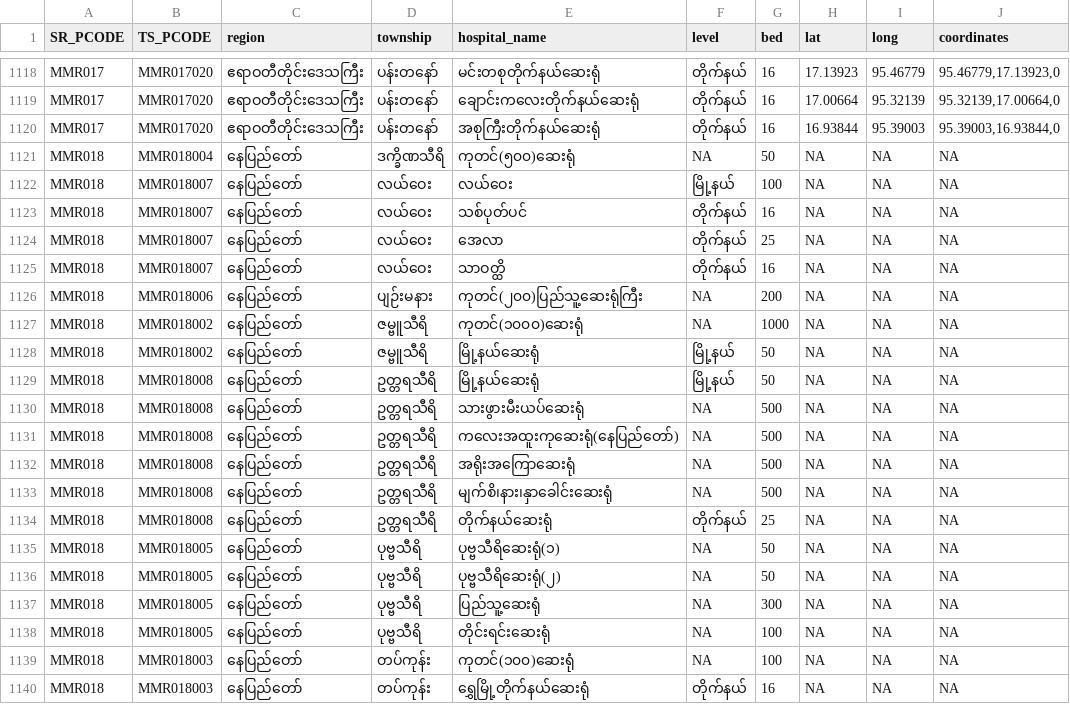
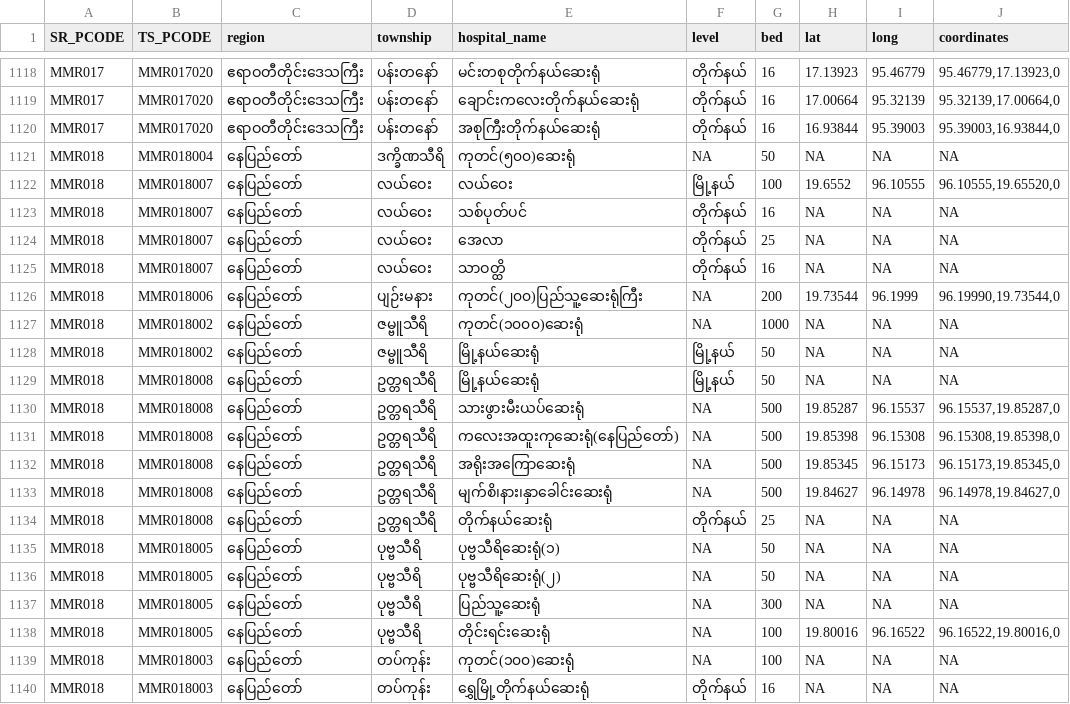
Before and after one commit to thixpin/myanmar-covid19-data, a CSV file: Hospitals.csv, drawn as a sheet; only a part is shown, gaps mark what is left out.

Commit message:
add some missing geo location

```diff
--- a/Hospitals.csv
+++ b/Hospitals.csv
@@ -1121,3 +1121,3 @@ MMR017,MMR017020,ဧရာဝတီတိုင်းဒေသကြီး,ပ
 MMR018,MMR018004,နေပြည်တော်,ဒက္ခိဏသီရိ,ကုတင်(၅၀၀)ဆေးရုံ,NA,50,NA,NA,NA
-MMR018,MMR018007,နေပြည်တော်,လယ်ဝေး,လယ်ဝေး,မြို့နယ်,100,NA,NA,NA
+MMR018,MMR018007,နေပြည်တော်,လယ်ဝေး,လယ်ဝေး,မြို့နယ်,100,19.6552,96.10555,"96.10555,19.65520,0"
 MMR018,MMR018007,နေပြည်တော်,လယ်ဝေး,သစ်ပုတ်ပင်,တိုက်နယ်,16,NA,NA,NA
@@ -1125,3 +1125,3 @@ MMR018,MMR018007,နေပြည်တော်,လယ်ဝေး,အေလာ,
 MMR018,MMR018007,နေပြည်တော်,လယ်ဝေး,သာဝတ္ထိ,တိုက်နယ်,16,NA,NA,NA
-MMR018,MMR018006,နေပြည်တော်,ပျဉ်းမနား,ကုတင်(၂၀၀)ပြည်သူ့ဆေးရုံကြီး,NA,200,NA,NA,NA
+MMR018,MMR018006,နေပြည်တော်,ပျဉ်းမနား,ကုတင်(၂၀၀)ပြည်သူ့ဆေးရုံကြီး,NA,200,19.73544,96.1999,"96.19990,19.73544,0"
 MMR018,MMR018002,နေပြည်တော်,ဇမ္ဗူသီရိ,ကုတင်(၁၀၀၀)ဆေးရုံ,NA,1000,NA,NA,NA
@@ -1129,6 +1129,6 @@ MMR018,MMR018002,နေပြည်တော်,ဇမ္ဗူသီရိ,မ
 MMR018,MMR018008,နေပြည်တော်,ဥတ္တရသီရိ,မြို့နယ်ဆေးရုံ,မြို့နယ်,50,NA,NA,NA
-MMR018,MMR018008,နေပြည်တော်,ဥတ္တရသီရိ,သားဖွားမီးယပ်ဆေးရုံ,NA,500,NA,NA,NA
-MMR018,MMR018008,နေပြည်တော်,ဥတ္တရသီရိ,ကလေးအထူးကုဆေးရုံ(နေပြည်တော်),NA,500,NA,NA,NA
-MMR018,MMR018008,နေပြည်တော်,ဥတ္တရသီရိ,အရိုးအကြောဆေးရုံ,NA,500,NA,NA,NA
-MMR018,MMR018008,နေပြည်တော်,ဥတ္တရသီရိ,မျက်စိ၊နား၊နှာခေါင်းဆေးရုံ,NA,500,NA,NA,NA
+MMR018,MMR018008,နေပြည်တော်,ဥတ္တရသီရိ,သားဖွားမီးယပ်ဆေးရုံ,NA,500,19.85287,96.15537,"96.15537,19.85287,0"
+MMR018,MMR018008,နေပြည်တော်,ဥတ္တရသီရိ,ကလေးအထူးကုဆေးရုံ(နေပြည်တော်),NA,500,19.85398,96.15308,"96.15308,19.85398,0"
+MMR018,MMR018008,နေပြည်တော်,ဥတ္တရသီရိ,အရိုးအကြောဆေးရုံ,NA,500,19.85345,96.15173,"96.15173,19.85345,0"
+MMR018,MMR018008,နေပြည်တော်,ဥတ္တရသီရိ,မျက်စိ၊နား၊နှာခေါင်းဆေးရုံ,NA,500,19.84627,96.14978,"96.14978,19.84627,0"
 MMR018,MMR018008,နေပြည်တော်,ဥတ္တရသီရိ,တိုက်နယ်ဆေးရုံ,တိုက်နယ်,25,NA,NA,NA
@@ -1137,3 +1137,3 @@ MMR018,MMR018005,နေပြည်တော်,ပုဗ္ဗသီရိ,ပ
 MMR018,MMR018005,နေပြည်တော်,ပုဗ္ဗသီရိ,ပြည်သူ့ဆေးရုံ,NA,300,NA,NA,NA
-MMR018,MMR018005,နေပြည်တော်,ပုဗ္ဗသီရိ,တိုင်းရင်းဆေးရုံ,NA,100,NA,NA,NA
+MMR018,MMR018005,နေပြည်တော်,ပုဗ္ဗသီရိ,တိုင်းရင်းဆေးရုံ,NA,100,19.80016,96.16522,"96.16522,19.80016,0"
 MMR018,MMR018003,နေပြည်တော်,တပ်ကုန်း,ကုတင်(၁၀၀)ဆေးရုံ,NA,100,NA,NA,NA
```
